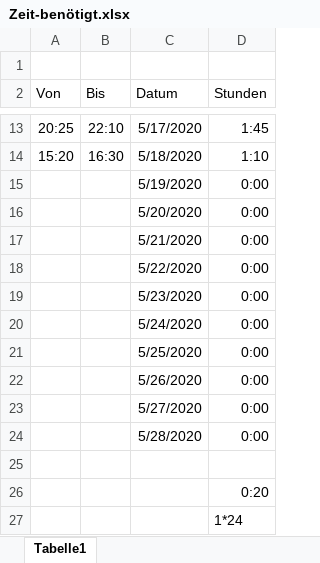
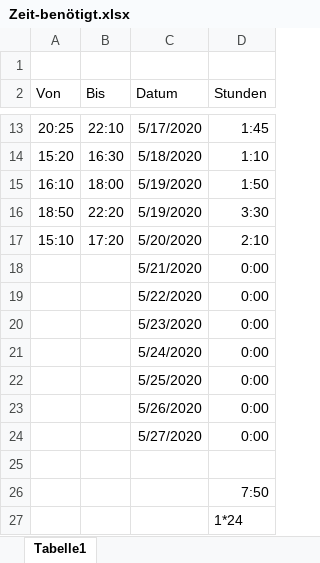
Before and after one commit to HausMeister008/StolzConsulting, an Excel workbook: Zeit/Zeit-benötigt.xlsx, sheet Tabelle1, drawn as a sheet; only a part is shown, gaps mark what is left out; values as stored, in another font and other column widths than the file's, no borders; table styles not drawn; removed rows and columns are numbered as before the commit, all else as after; the diff names each change by its address in the sheet, - before the commit and + after, or states it on an @@ line.

```diff
--- a/Zeit/Zeit-benötigt.xlsx (sheet Tabelle1)
+++ b/Zeit/Zeit-benötigt.xlsx (sheet Tabelle1)
-row 15:  |  | 5/19/2020 | 0:00
-row 16:  |  | 5/20/2020 | 0:00
+row 15: 16:10 | 18:00 | 5/19/2020 | 1:50
+row 16: 18:50 | 22:20 | 5/19/2020 | 3:30
+row 17: 15:10 | 17:20 | 5/20/2020 | 2:10
-row 24:  |  | 5/28/2020 | 0:00
-D26 (Stunden): 0:20
+D26 (Stunden): 7:50
```
Also changed, not shown: 2 other files.
